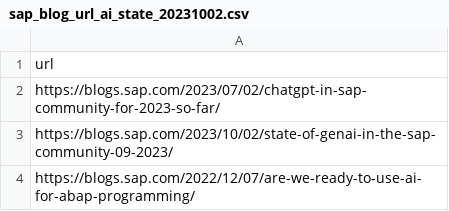
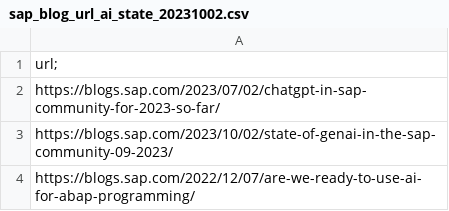
Before and after one commit to itsergiu/LLM-Challenge, a CSV file: sap_blog_url_ai_state_20231002.csv, drawn as a sheet; only a part is shown.

Commit message:
Update sap_blog_url_ai_state_20231002.csv

```diff
--- a/sap_blog_url_ai_state_20231002.csv
+++ b/sap_blog_url_ai_state_20231002.csv
@@ -1,2 +1,2 @@
-url
+url;
 https://blogs.sap.com/2023/07/02/chatgpt-in-sap-community-for-2023-so-far/
```
